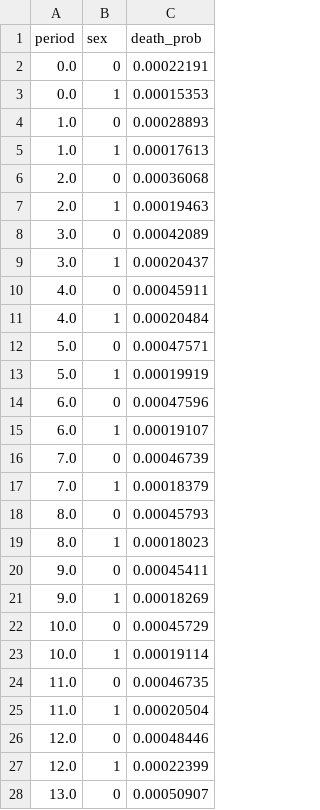
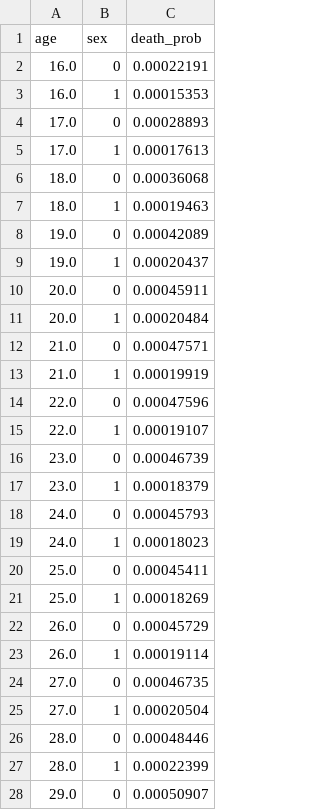
Before and after one commit to PolicyUncertainty/analysis, a CSV file: output/est_results/lifetable.csv, drawn as a sheet; only a part is shown; the diff covers the shown part only.

```diff
--- a/output/est_results/lifetable.csv
+++ b/output/est_results/lifetable.csv
@@ -1,28 +1,28 @@
-period,sex,death_prob
-0.0,0,0.00022191
-0.0,1,0.00015353
-1.0,0,0.00028893
-1.0,1,0.00017613
-2.0,0,0.00036068
-2.0,1,0.00019463
-3.0,0,0.00042089
-3.0,1,0.00020437
-4.0,0,0.00045911
-4.0,1,0.00020484
-5.0,0,0.00047571
-5.0,1,0.00019919
-6.0,0,0.00047596
-6.0,1,0.00019107
-7.0,0,0.00046739
-7.0,1,0.00018379
-8.0,0,0.00045793
-8.0,1,0.00018023
-9.0,0,0.00045411
-9.0,1,0.00018269
-10.0,0,0.00045729
-10.0,1,0.00019114
-11.0,0,0.00046735
-11.0,1,0.00020504
-12.0,0,0.00048446
-12.0,1,0.00022399
-13.0,0,0.00050907
+age,sex,death_prob
+16.0,0,0.00022191
+16.0,1,0.00015353
+17.0,0,0.00028893
+17.0,1,0.00017613
+18.0,0,0.00036068
+18.0,1,0.00019463
+19.0,0,0.00042089
+19.0,1,0.00020437
+20.0,0,0.00045911
+20.0,1,0.00020484
+21.0,0,0.00047571
+21.0,1,0.00019919
+22.0,0,0.00047596
+22.0,1,0.00019107
+23.0,0,0.00046739
+23.0,1,0.00018379
+24.0,0,0.00045793
+24.0,1,0.00018023
+25.0,0,0.00045411
+25.0,1,0.00018269
+26.0,0,0.00045729
+26.0,1,0.00019114
+27.0,0,0.00046735
+27.0,1,0.00020504
+28.0,0,0.00048446
+28.0,1,0.00022399
+29.0,0,0.00050907
```
Also changed, not shown: 143 edited cells elsewhere in this file, output/est_results/mortality_transition_matrix.csv, 6 other files.
